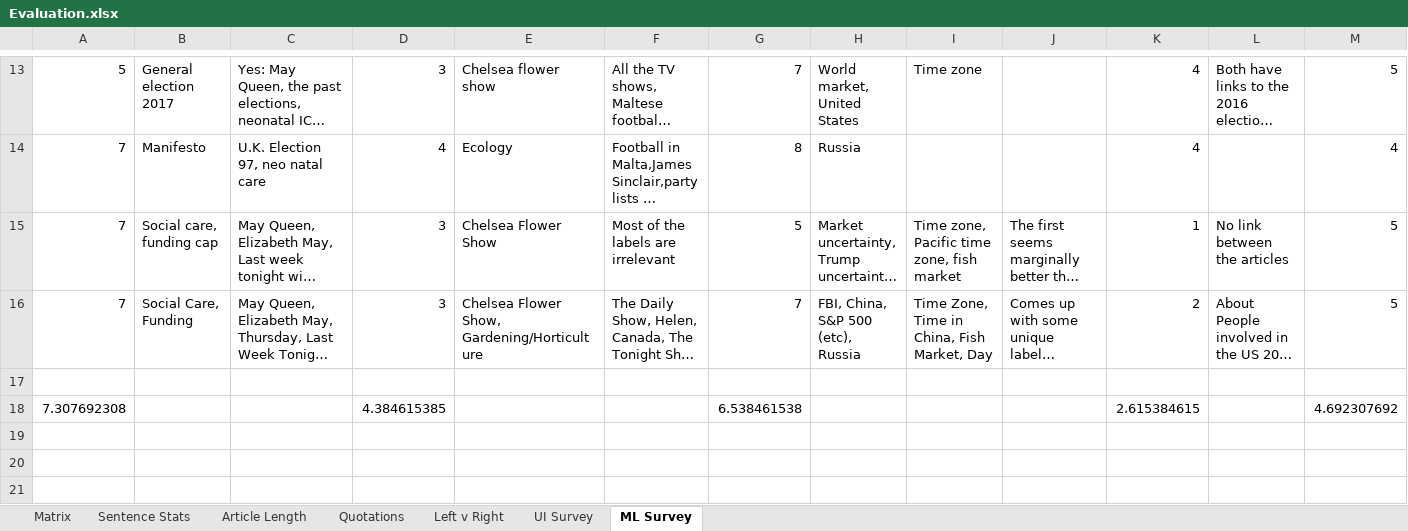
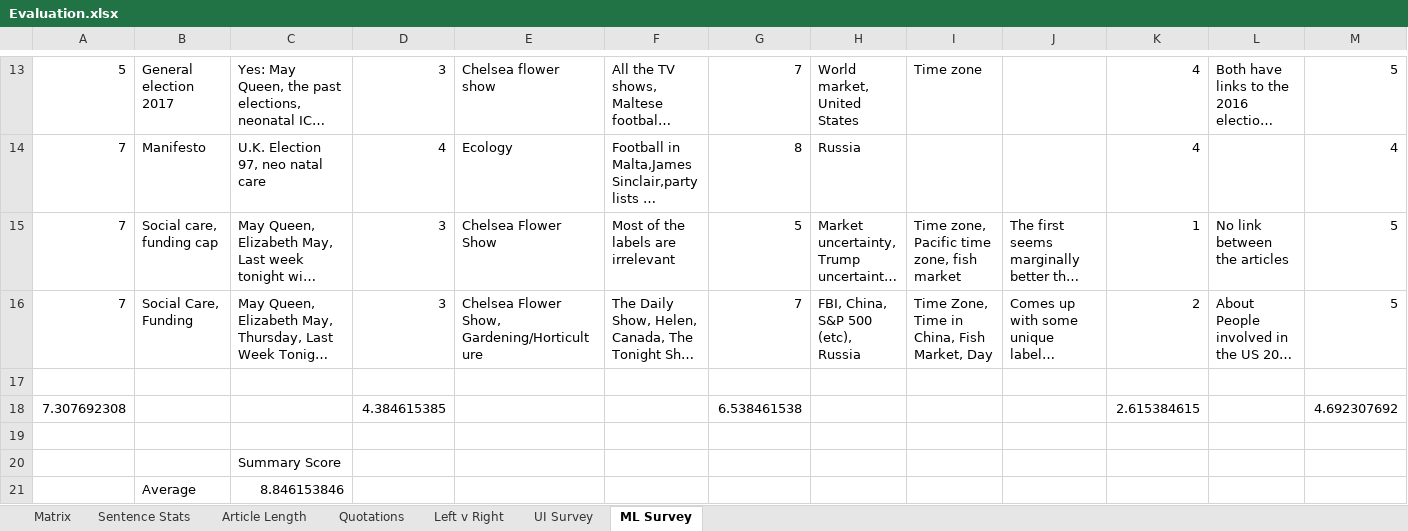
Before and after one commit to kunalwagle/newsaggregator-reports, an Excel workbook: Evaluation/Evaluation.xlsx, sheet ML Survey, drawn as a sheet; only a part is shown, gaps mark what is left out; long unchanged cells end in …; values as stored, in another font and other column widths than the file's, no borders; charts and pictures not drawn; rows hold the shown columns only; the diff names each change by its address in the sheet, - before the commit and + after, or states it on an @@ line.

```diff
--- a/Evaluation/Evaluation.xlsx (sheet ML Survey)
+++ b/Evaluation/Evaluation.xlsx (sheet ML Survey)
+row 19: (empty)
+row 20:  |  | Summary Score
+row 21:  | Average | 8.846153846
```
Also changed, not shown: sheet UI Survey, sheet Matrix, charts or pictures, 35 other files.
